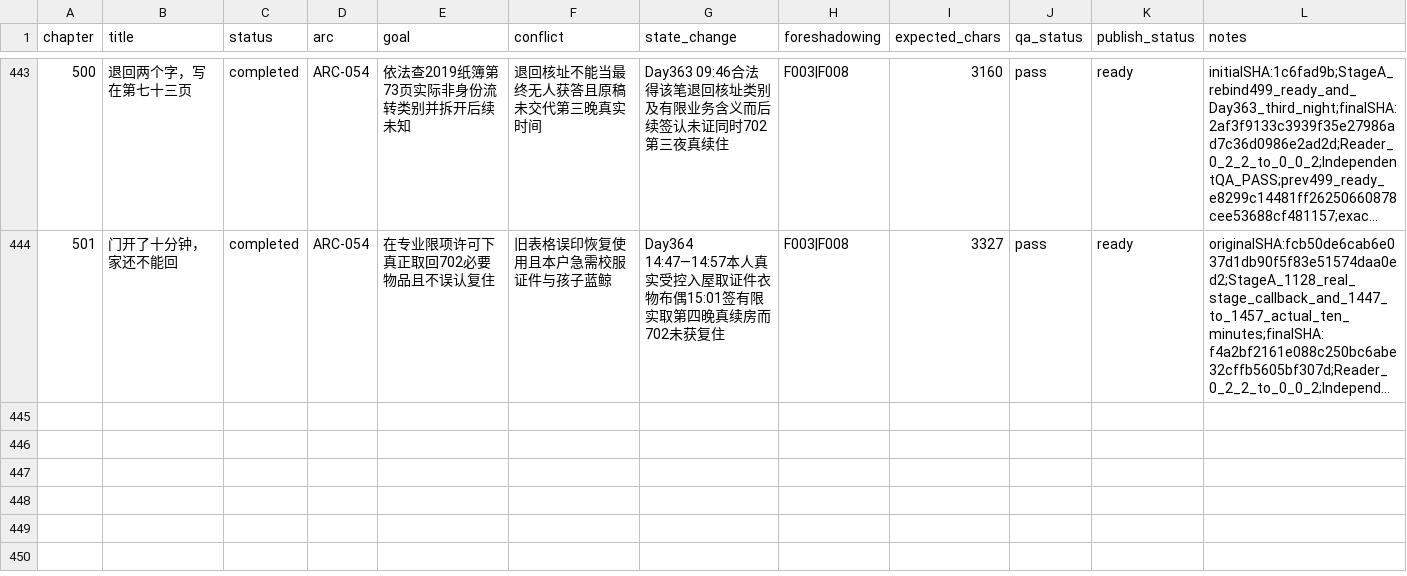
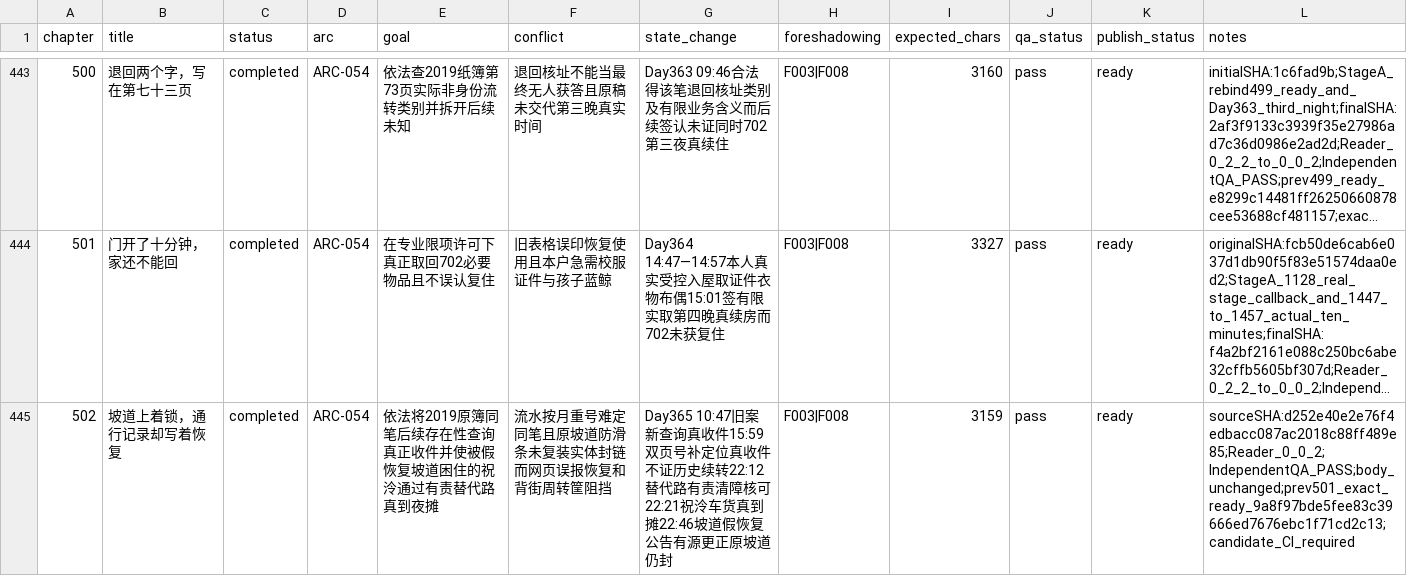
Before and after one commit to GcMin/fanqie-novel, a CSV file: plans/chapter_plan.csv, drawn as a sheet; only a part is shown, gaps mark what is left out; long unchanged cells end in …; the diff names each change by its address in the sheet, - before the commit and + after, or states it on an @@ line.

```diff
--- a/plans/chapter_plan.csv
+++ b/plans/chapter_plan.csv
+row 445: 502 | 坡道上着锁，通行记录却写着恢复 | completed | ARC-054 | 依法将2019原簿同笔后续存在性查询真正收件并使被假恢复坡道困住的祝泠通过有责替代路真到夜摊 | 流水按月重号难定同笔且原坡道防滑条未复装实体封链而网页误报恢复和背街周转筐阻挡 | Day365 10:47旧案新查询真收件15:59双页号补定位真收件不证历史续转22:12替代路有责清障核可22:21祝泠车货真到摊22:46坡道假恢复公告有源更正原坡道仍封 | F003|F008 | 3159 | pass | ready | sourceSHA:d252e40e2e76f4edbacc087ac2018c88ff489e85;Reader_0_0_2;IndependentQA_PASS;body_unchanged;prev501_exact_ready_9a8f97bde5fee83c39666ed7676ebc1f71cd2c13;candidate_CI_required
```
Also changed, not shown: memory/foreshadowing.csv, memory/timeline.csv, 11 other files.
